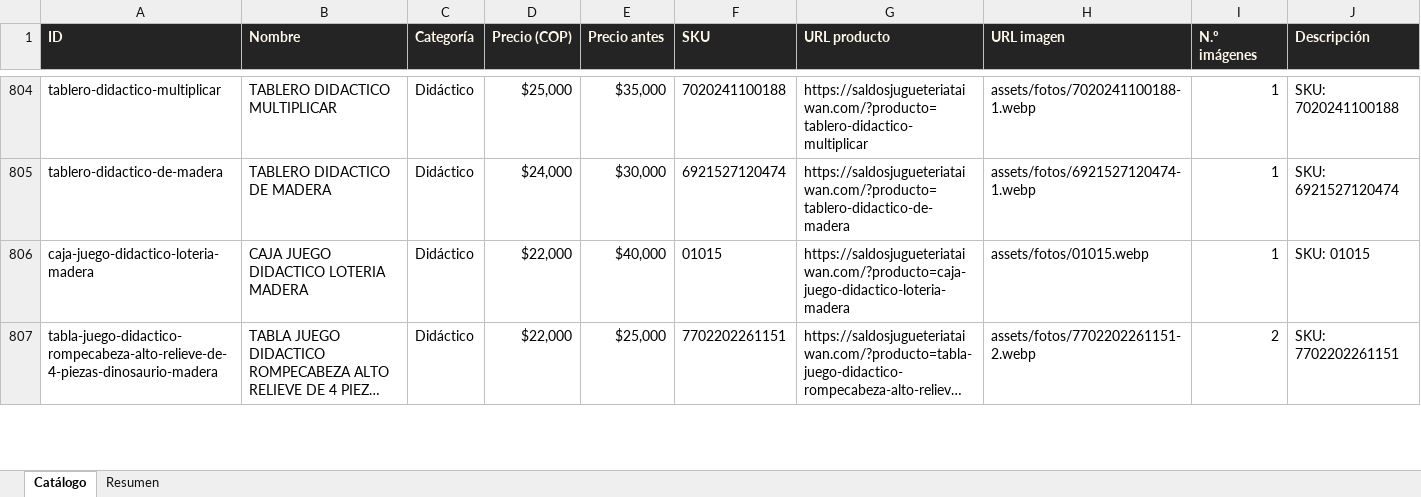
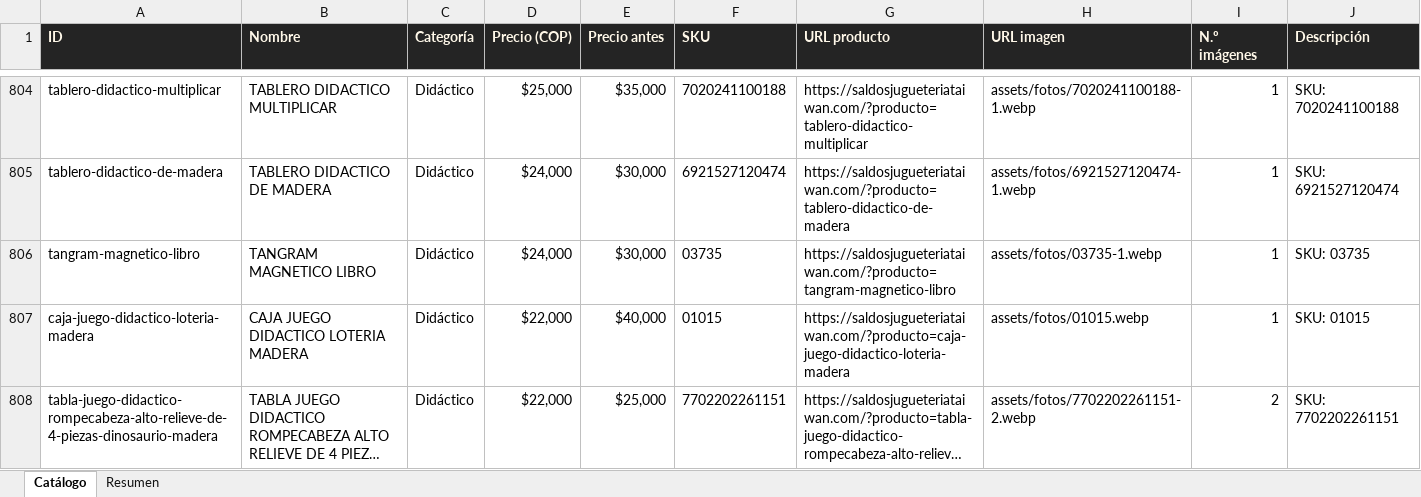
Before and after one commit to ikib2c/iki, an Excel workbook: Jugueteria_Taiwan_Catalogo.xlsx, sheet Catálogo, drawn as a sheet; only a part is shown, gaps mark what is left out; long unchanged cells end in …; values as stored, in another font and other column widths than the file's, no borders; the diff covers the shown part only; the diff names each change by its address in the sheet, - before the commit and + after, or states it on an @@ line.

Commit message:
sync: actualiza catalogo de la tienda y Excel de proveedores [skip ci]

```diff
--- a/Jugueteria_Taiwan_Catalogo.xlsx (sheet Catálogo)
+++ b/Jugueteria_Taiwan_Catalogo.xlsx (sheet Catálogo)
+row 806: tangram-magnetico-libro | TANGRAM MAGNETICO LIBRO | Didáctico | $24,000 | $30,000 | 03735 | https://saldosjugueteriataiwan.com/?producto=tangram-magnetico-libro | assets/fotos/03735-1.webp | 1 | SKU: 03735
```
Also changed, not shown: 3 added rows, 2 removed rows, 5 moved rows and 20 edited cells elsewhere in this sheet, sheet Resumen, Gava_Joyeria_Catalogo.xlsx, OpenMind_Catalogo.xlsx, 3 other files.
